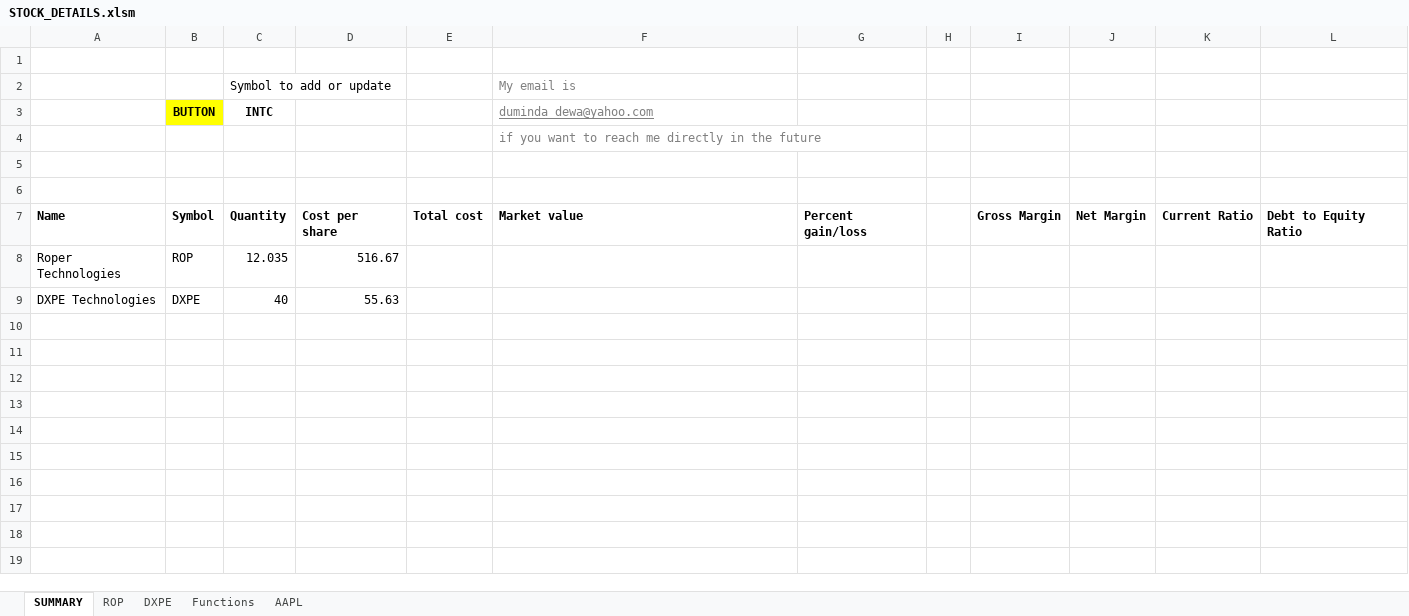
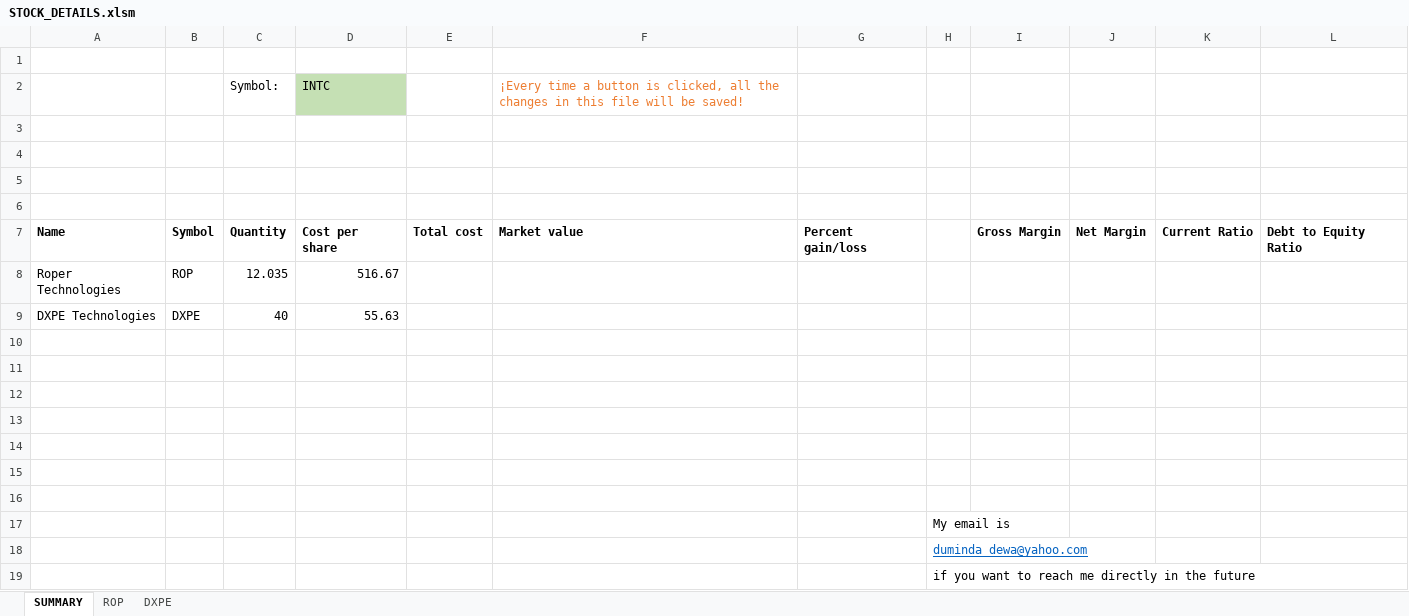
Before and after one commit to lauto16/Equity-research, an Excel workbook: STOCK_DETAILS.xlsm, sheet SUMMARY, drawn as a sheet; values as stored, in another font and other column widths than the file's, no borders; charts and pictures not drawn; removed rows and columns are numbered as before the commit, all else as after; the diff names each change by its address in the sheet, - before the commit and + after, or states it on an @@ line.

```diff
--- a/STOCK_DETAILS.xlsm (sheet SUMMARY)
+++ b/STOCK_DETAILS.xlsm (sheet SUMMARY)
-sheet tab: Functions
-sheet tab: AAPL
-row 2:  |  | Symbol to add or update |  |  | My email is
+row 2:  |  | Symbol: | INTC |  | ¡Every time a button is clicked, all the changes in this file will be saved!
-row 3:  | BUTTON | INTC |  |  | duminda_dewa@yahoo.com
+row 3: (empty)
-B3 fill: #FFFF00
+B3 fill: none
-F4: if you want to reach me directly in the future
+F4: (empty)
+row 10: (empty)
+row 11: (empty)
+row 12: (empty)
+row 13: (empty)
+row 14: (empty)
+row 15: (empty)
+row 16: (empty)
+row 17:  |  |  |  |  |  |  | My email is
+row 18:  |  |  |  |  |  |  | duminda_dewa@yahoo.com
+row 19:  |  |  |  |  |  |  | if you want to reach me directly in the future
```
Also changed, not shown: charts or pictures, 5 other files.
